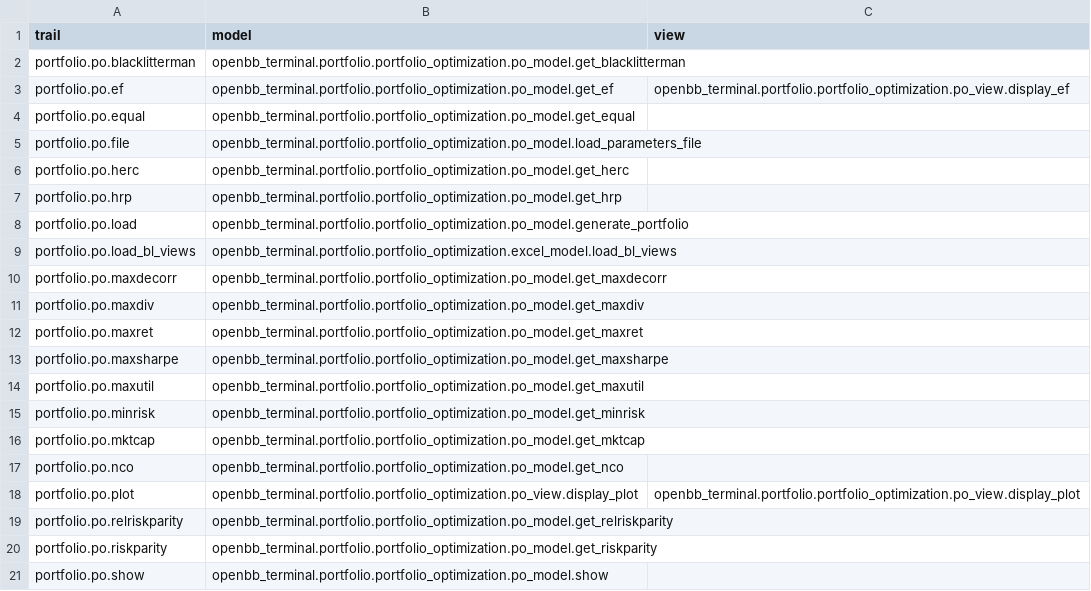
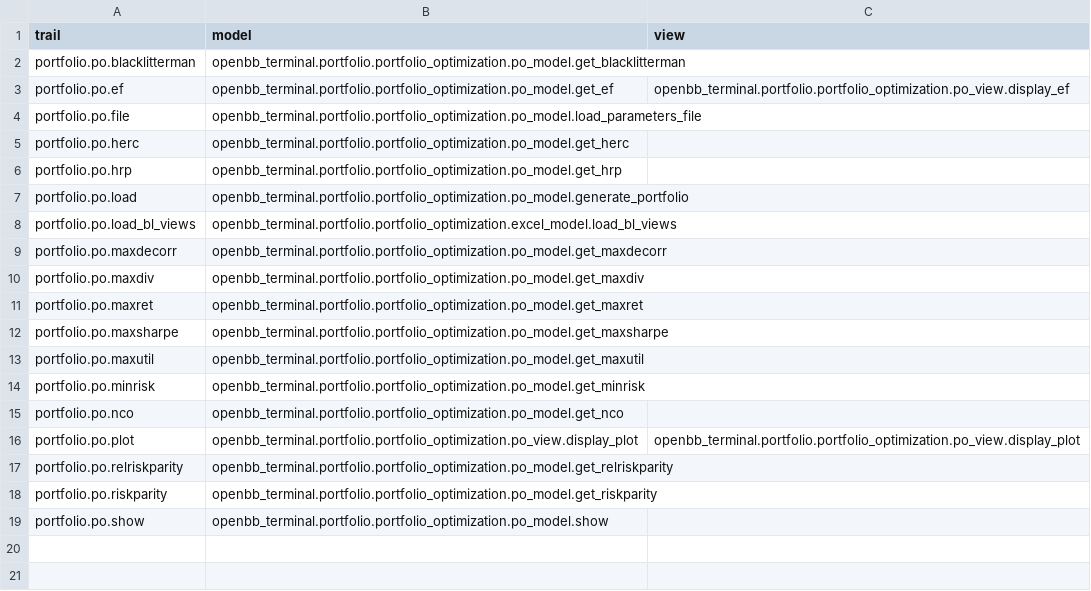
Before and after one commit to petercai/peppermint-finance, a CSV file: openbb_terminal/miscellaneous/library/trail_map_optimization.csv, drawn as a sheet.

Commit message:
removed portfolio.po deleted functions, fixed stocks.disc.filings incorrect function (#4210)

```diff
--- a/openbb_terminal/miscellaneous/library/trail_map_optimization.csv
+++ b/openbb_terminal/miscellaneous/library/trail_map_optimization.csv
@@ -3,3 +3,2 @@ portfolio.po.blacklitterman,openbb_terminal.portfolio.portfolio_optimization.po_
 portfolio.po.ef,openbb_terminal.portfolio.portfolio_optimization.po_model.get_ef,openbb_terminal.portfolio.portfolio_optimization.po_view.display_ef
-portfolio.po.equal,openbb_terminal.portfolio.portfolio_optimization.po_model.get_equal,
 portfolio.po.file,openbb_terminal.portfolio.portfolio_optimization.po_model.load_parameters_file,
@@ -15,3 +14,2 @@ portfolio.po.maxutil,openbb_terminal.portfolio.portfolio_optimization.po_model.g
 portfolio.po.minrisk,openbb_terminal.portfolio.portfolio_optimization.po_model.get_minrisk,
-portfolio.po.mktcap,openbb_terminal.portfolio.portfolio_optimization.po_model.get_mktcap,
 portfolio.po.nco,openbb_terminal.portfolio.portfolio_optimization.po_model.get_nco,
```
Also changed, not shown: openbb_terminal/miscellaneous/library/trail_map.csv.
